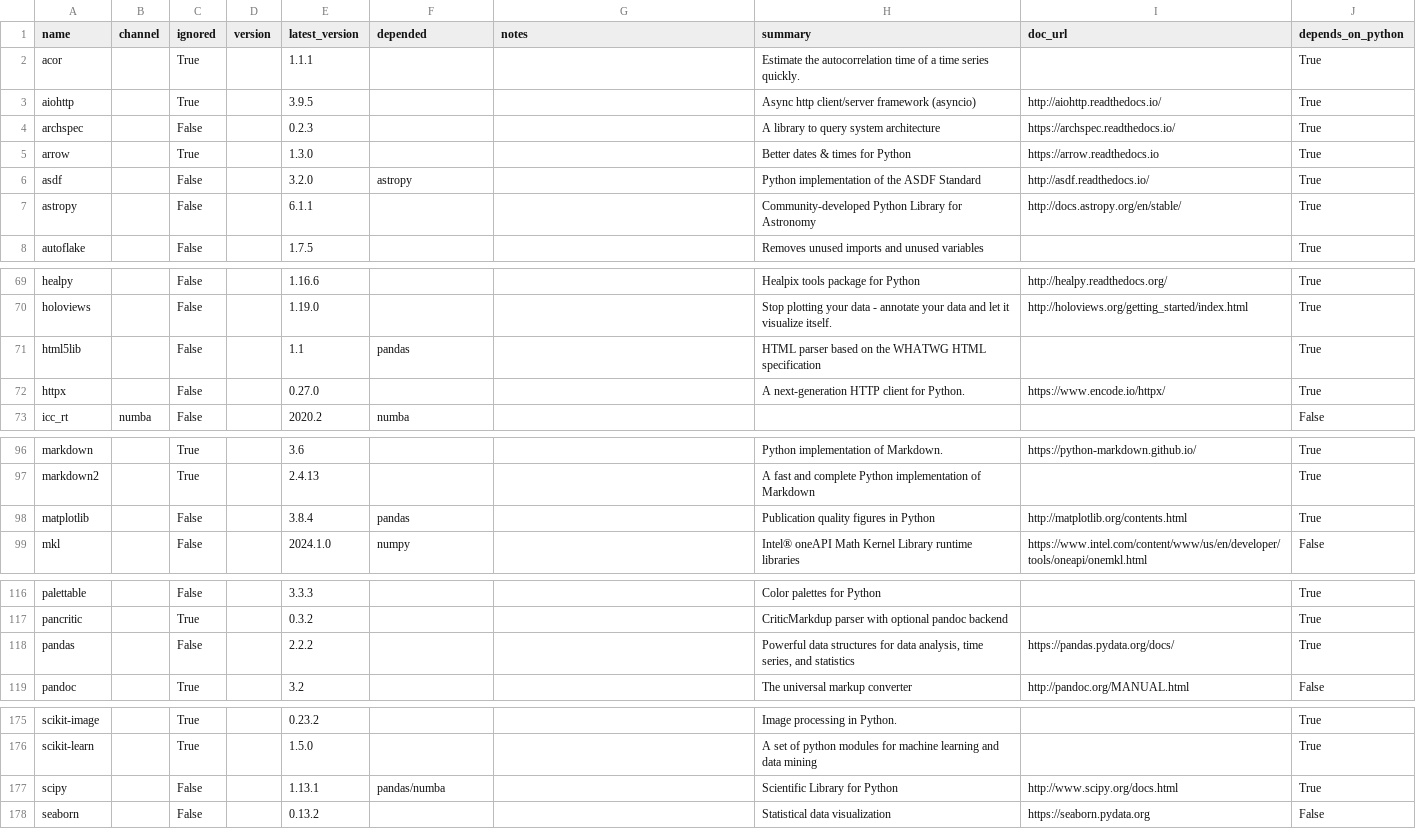
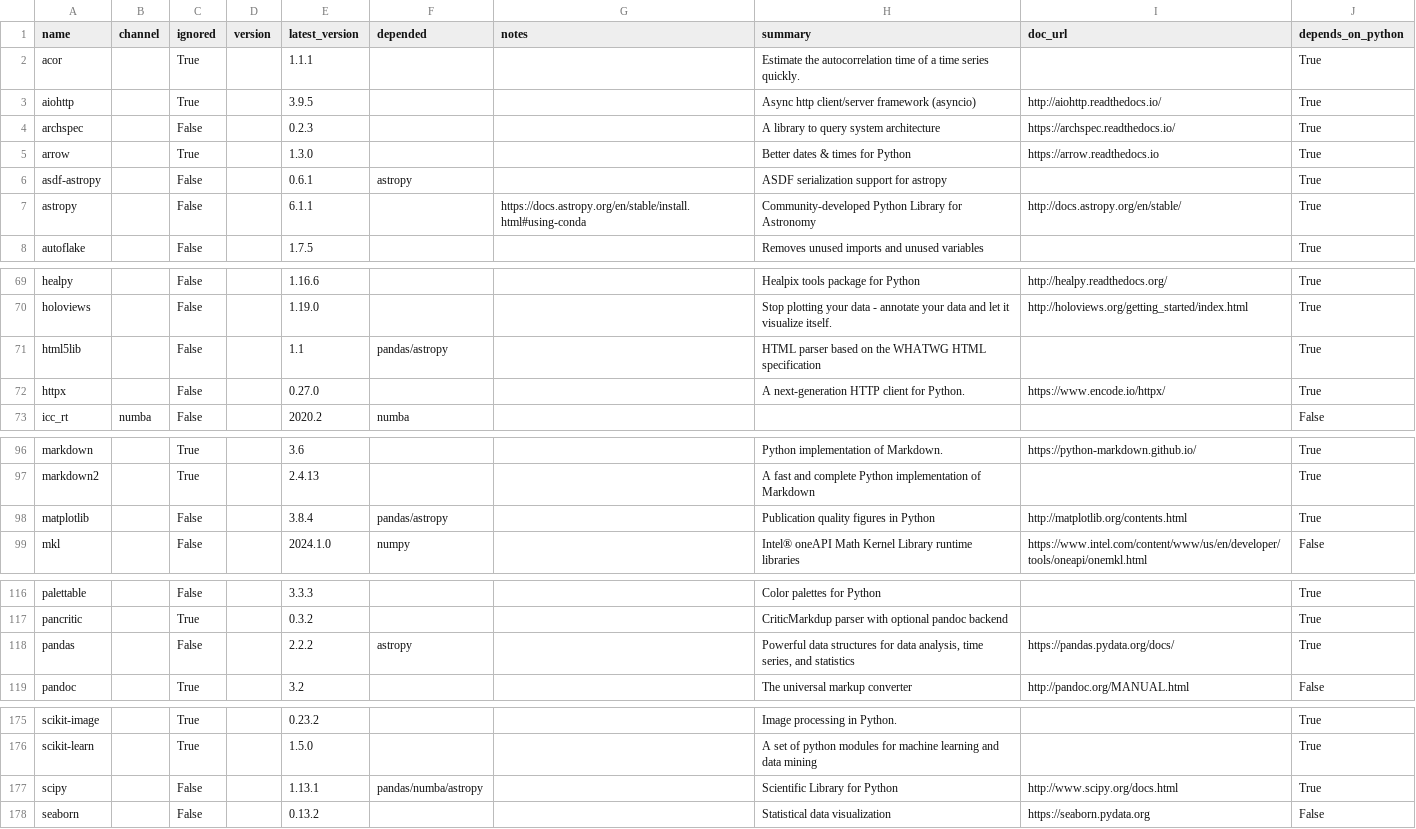
Before and after one commit to ickc/bootstrapping-os-environments, a CSV file: conda/conda.csv, drawn as a sheet; only a part is shown, gaps mark what is left out.

Commit message:
update astropy[all]

```diff
--- a/conda/conda.csv
+++ b/conda/conda.csv
@@ -5,4 +5,4 @@ archspec,,False,,0.2.3,,,A library to query system architecture,https://archspec
 arrow,,True,,1.3.0,,,Better dates & times for Python,https://arrow.readthedocs.io,True
-asdf,,False,,3.2.0,astropy,,Python implementation of the ASDF Standard,http://asdf.readthedocs.io/,True
-astropy,,False,,6.1.1,,,Community-developed Python Library for Astronomy,http://docs.astropy.org/en/stable/,True
+asdf-astropy,,False,,0.6.1,astropy,,ASDF serialization support for astropy,,True
+astropy,,False,,6.1.1,,https://docs.astropy.org/en/stable/install.html#using-conda,Community-developed Python Library for Astronomy,http://docs.astropy.org/en/stable/,True
 autoflake,,False,,1.7.5,,,Removes unused imports and unused variables,,True
@@ -70,3 +70,3 @@ healpy,,False,,1.16.6,,,Healpix tools package for Python,http://healpy.readthedo
 holoviews,,False,,1.19.0,,,Stop plotting your data - annotate your data and let it visualize itself.,http://holoviews.org/getting_started/index.html,True
-html5lib,,False,,1.1,pandas,,HTML parser based on the WHATWG HTML specification,,True
+html5lib,,False,,1.1,pandas/astropy,,HTML parser based on the WHATWG HTML specification,,True
 httpx,,False,,0.27.0,,,A next-generation HTTP client for Python.,https://www.encode.io/httpx/,True
@@ -97,3 +97,3 @@ markdown,,True,,3.6,,,Python implementation of Markdown.,https://python-markdown
 markdown2,,True,,2.4.13,,,A fast and complete Python implementation of Markdown,,True
-matplotlib,,False,,3.8.4,pandas,,Publication quality figures in Python,http://matplotlib.org/contents.html,True
+matplotlib,,False,,3.8.4,pandas/astropy,,Publication quality figures in Python,http://matplotlib.org/contents.html,True
 mkl,,False,,2024.1.0,numpy,,Intel® oneAPI Math Kernel Library runtime libraries,https://www.intel.com/content/www/us/en/developer/tools/oneapi/onemkl.html,False
@@ -117,3 +117,3 @@ palettable,,False,,3.3.3,,,Color palettes for Python,,True
 pancritic,,True,,0.3.2,,,CriticMarkdup parser with optional pandoc backend,,True
-pandas,,False,,2.2.2,,,"Powerful data structures for data analysis, time series, and statistics",https://pandas.pydata.org/docs/,True
+pandas,,False,,2.2.2,astropy,,"Powerful data structures for data analysis, time series, and statistics",https://pandas.pydata.org/docs/,True
 pandoc,,True,,3.2,,,The universal markup converter,http://pandoc.org/MANUAL.html,False
@@ -176,3 +176,3 @@ scikit-image,,True,,0.23.2,,,Image processing in Python.,,True
 scikit-learn,,True,,1.5.0,,,A set of python modules for machine learning and data mining,,True
-scipy,,False,,1.13.1,pandas/numba,,Scientific Library for Python,http://www.scipy.org/docs.html,True
+scipy,,False,,1.13.1,pandas/numba/astropy,,Scientific Library for Python,http://www.scipy.org/docs.html,True
 seaborn,,False,,0.13.2,,,Statistical data visualization,https://seaborn.pydata.org,False
```
